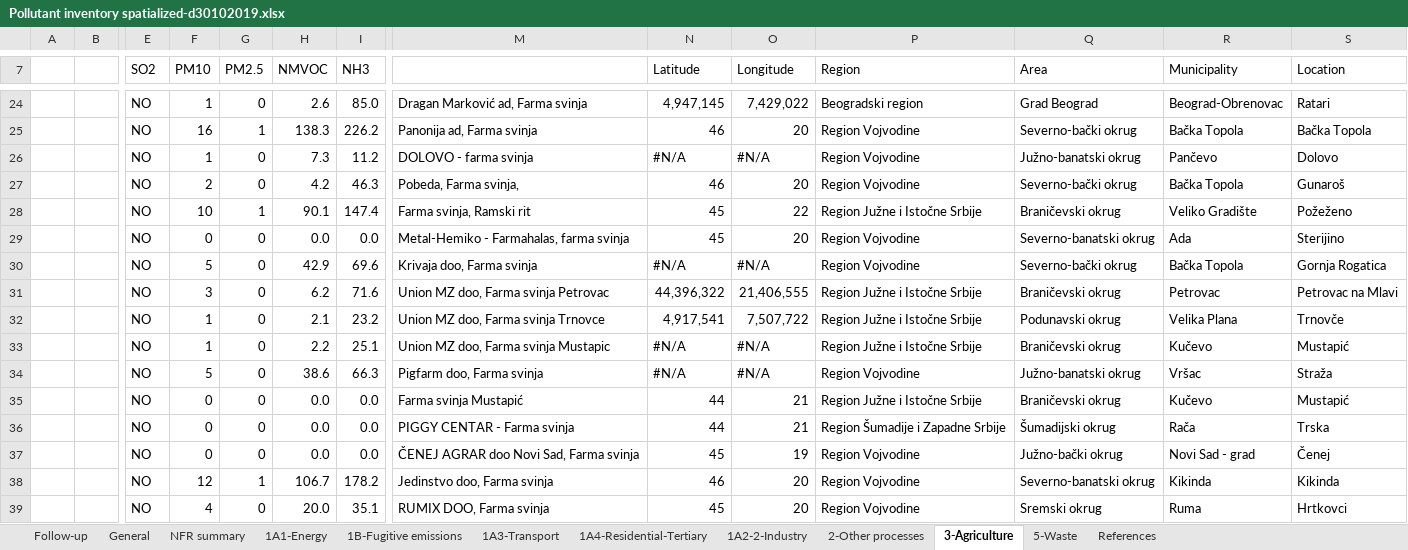
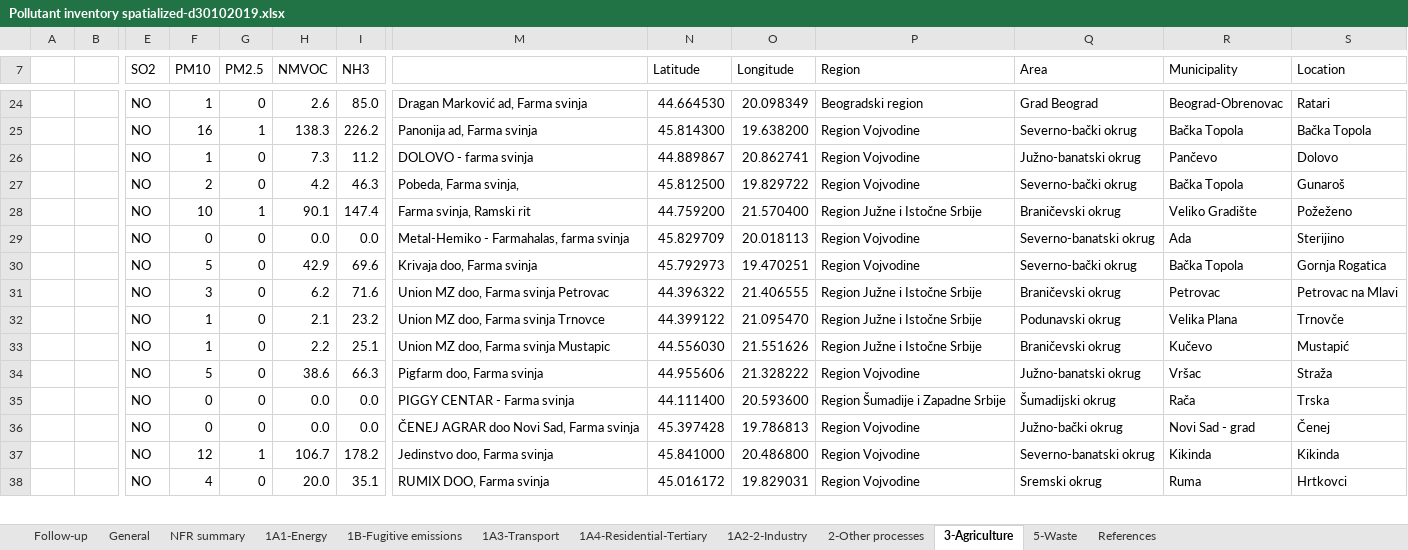
Before and after one commit to pejovic/Spatialization, an Excel workbook: Pollutant inventory spatialized-d30102019.xlsx, sheet 3-Agriculture, drawn as a sheet; only a part is shown, gaps mark what is left out; values as stored, in another font and other column widths than the file's, no cell formats; removed rows and columns are numbered as before the commit, all else as after; rows hold the shown columns only; the diff covers the shown part only; the diff names each change by its address in the sheet, - before the commit and + after, or states it on an @@ line.

```diff
--- a/Pollutant inventory spatialized-d30102019.xlsx (sheet 3-Agriculture)
+++ b/Pollutant inventory spatialized-d30102019.xlsx (sheet 3-Agriculture)
-N24 (Latitude): 4,947,145
+N24 (Latitude): 44.664530
-O24 (Longitude): 7,429,022
+O24 (Longitude): 20.098349
-N25 (Latitude): 46
+N25 (Latitude): 45.814300
-O25 (Longitude): 20
+O25 (Longitude): 19.638200
-N26 (Latitude): #N/A
+N26 (Latitude): 44.889867
-O26 (Longitude): #N/A
+O26 (Longitude): 20.862741
-N27 (Latitude): 46
+N27 (Latitude): 45.812500
-O27 (Longitude): 20
+O27 (Longitude): 19.829722
-N28 (Latitude): 45
+N28 (Latitude): 44.759200
-O28 (Longitude): 22
+O28 (Longitude): 21.570400
-N29 (Latitude): 45
+N29 (Latitude): 45.829709
-O29 (Longitude): 20
+O29 (Longitude): 20.018113
-N30 (Latitude): #N/A
+N30 (Latitude): 45.792973
-O30 (Longitude): #N/A
+O30 (Longitude): 19.470251
-N31 (Latitude): 44,396,322
+N31 (Latitude): 44.396322
-O31 (Longitude): 21,406,555
+O31 (Longitude): 21.406555
-N32 (Latitude): 4,917,541
+N32 (Latitude): 44.399122
-O32 (Longitude): 7,507,722
+O32 (Longitude): 21.095470
-N33 (Latitude): #N/A
+N33 (Latitude): 44.556030
-O33 (Longitude): #N/A
+O33 (Longitude): 21.551626
-N34 (Latitude): #N/A
+N34 (Latitude): 44.955606
-O34 (Longitude): #N/A
+O34 (Longitude): 21.328222
-row 35:  |  | NO | 0 | 0 | 0.0 | 0.0 | Farma svinja Mustapić | 44 | 21 | Region Južne i Istočne Srbije | Braničevski okrug | Kučevo | Mustapić
-N35 (Latitude): 44
+N35 (Latitude): 44.111400
-O35 (Longitude): 21
+O35 (Longitude): 20.593600
-N36 (Latitude): 45
+N36 (Latitude): 45.397428
-O36 (Longitude): 19
+O36 (Longitude): 19.786813
-N37 (Latitude): 46
+N37 (Latitude): 45.841000
-O37 (Longitude): 20
+O37 (Longitude): 20.486800
-N38 (Latitude): 45
+N38 (Latitude): 45.016172
-O38 (Longitude): 20
+O38 (Longitude): 19.829031
```
Also changed, not shown: 158 edited cells elsewhere in this sheet, cell formats.
